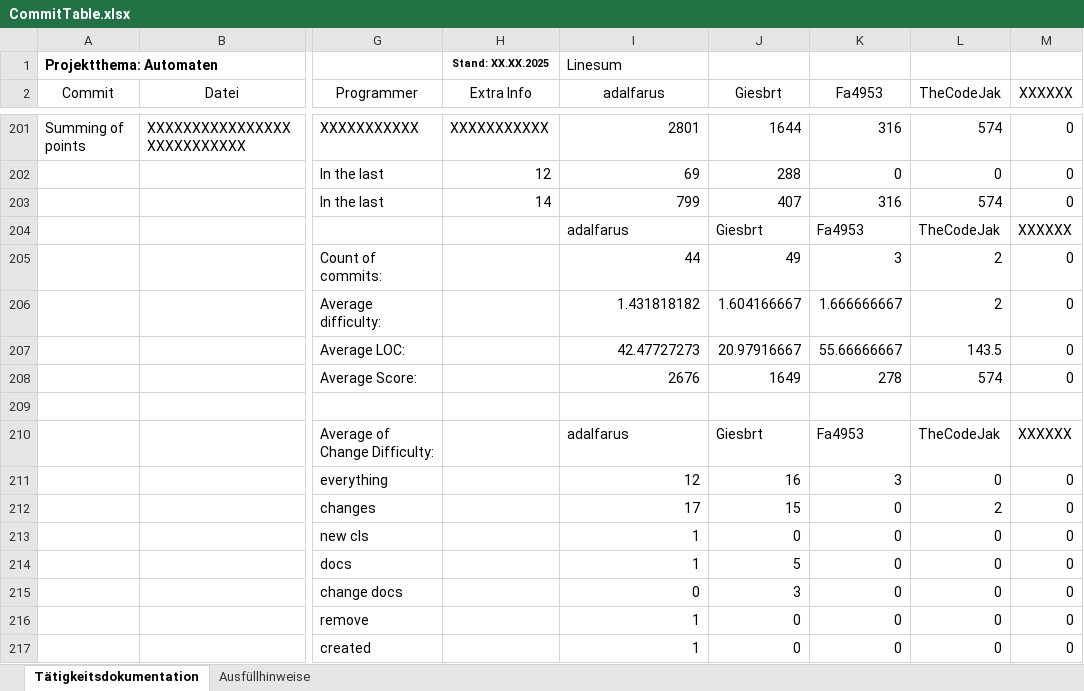
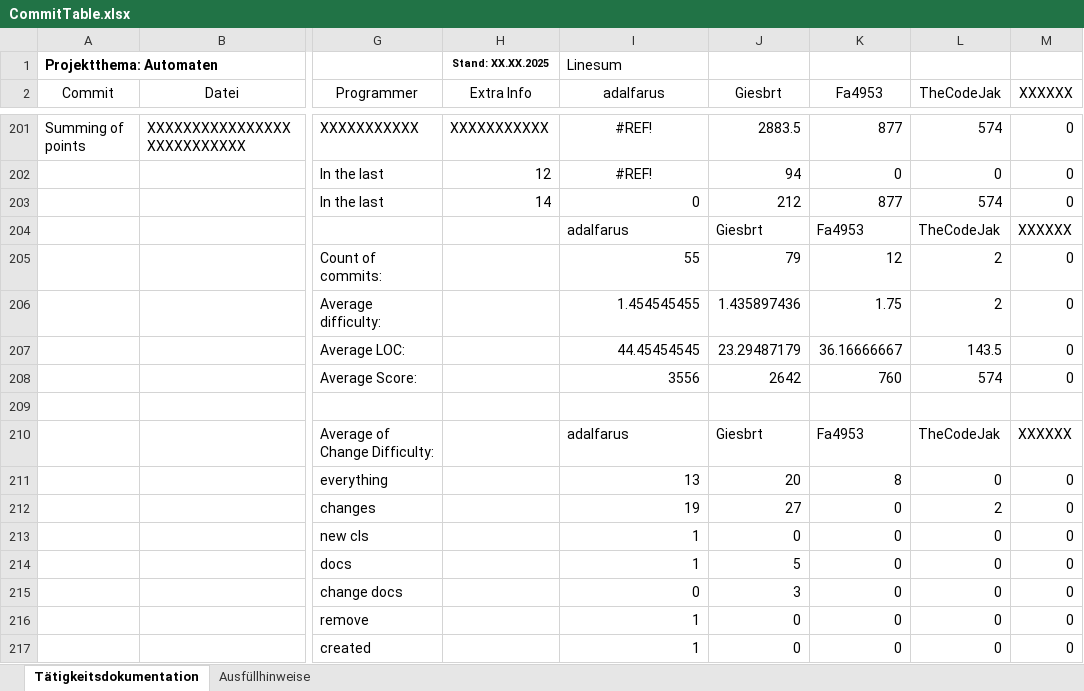
Before and after one commit to Giesbrt/Automaten, an Excel workbook: meta/dudpy-planning/CommitTable.xlsx, sheet Tätigkeitsdokumentation, drawn as a sheet; only a part is shown, gaps mark what is left out; values as stored, in another font and other column widths than the file's, no borders; charts and pictures not drawn; the diff covers the shown part only; the diff names each change by its address in the sheet, - before the commit and + after, or states it on an @@ line.

```diff
--- a/meta/dudpy-planning/CommitTable.xlsx (sheet Tätigkeitsdokumentation)
+++ b/meta/dudpy-planning/CommitTable.xlsx (sheet Tätigkeitsdokumentation)
-I201 (adalfarus): 2801
+I201 (adalfarus): #REF!
-I201:I202 alignment: right
+I201:I202 alignment: center
-J201 (Giesbrt): 1644
+J201 (Giesbrt): 2883.5
-K201 (Fa4953): 316
+K201 (Fa4953): 877
-I202 (adalfarus): 69
+I202 (adalfarus): #REF!
-J202 (Giesbrt): 288
+J202 (Giesbrt): 94
-I203 (adalfarus): 799
+I203 (adalfarus): 0
-J203 (Giesbrt): 407
+J203 (Giesbrt): 212
-K203 (Fa4953): 316
+K203 (Fa4953): 877
-I205 (adalfarus): 44
+I205 (adalfarus): 55
-J205 (Giesbrt): 49
+J205 (Giesbrt): 79
-K205 (Fa4953): 3
+K205 (Fa4953): 12
-I206 (adalfarus): 1.431818182
+I206 (adalfarus): 1.454545455
-J206 (Giesbrt): 1.604166667
+J206 (Giesbrt): 1.435897436
-K206 (Fa4953): 1.666666667
+K206 (Fa4953): 1.75
-I207 (adalfarus): 42.47727273
+I207 (adalfarus): 44.45454545
-J207 (Giesbrt): 20.97916667
+J207 (Giesbrt): 23.29487179
-K207 (Fa4953): 55.66666667
+K207 (Fa4953): 36.16666667
-I208 (adalfarus): 2676
+I208 (adalfarus): 3556
-J208 (Giesbrt): 1649
+J208 (Giesbrt): 2642
-K208 (Fa4953): 278
+K208 (Fa4953): 760
-I211 (adalfarus): 12
+I211 (adalfarus): 13
-J211 (Giesbrt): 16
+J211 (Giesbrt): 20
-K211 (Fa4953): 3
+K211 (Fa4953): 8
-I212 (adalfarus): 17
+I212 (adalfarus): 19
-J212 (Giesbrt): 15
+J212 (Giesbrt): 27
```
Also changed, not shown: 50 added rows, 50 removed rows and 10 edited cells elsewhere in this sheet, formulas that keep their value, charts or pictures, 5 other files.
